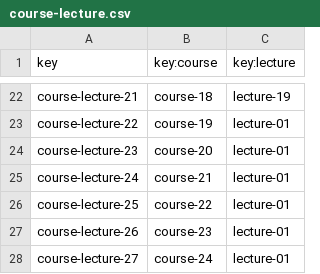
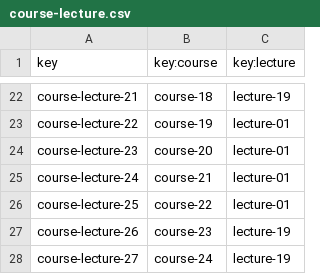
Before and after one commit to alejandromd/Acme-L3-D02, a CSV file: src/main/webapp/WEB-INF/resources/sample-data/course-lecture.csv, drawn as a sheet; only a part is shown, gaps mark what is left out.

```diff
--- a/src/main/webapp/WEB-INF/resources/sample-data/course-lecture.csv
+++ b/src/main/webapp/WEB-INF/resources/sample-data/course-lecture.csv
@@ -26,3 +26,3 @@ course-lecture-24,course-21,lecture-01
 course-lecture-25,course-22,lecture-01
-course-lecture-26,course-23,lecture-01
-course-lecture-27,course-24,lecture-01
+course-lecture-26,course-23,lecture-19
+course-lecture-27,course-24,lecture-19
```
Also changed, not shown: 2 other files.
